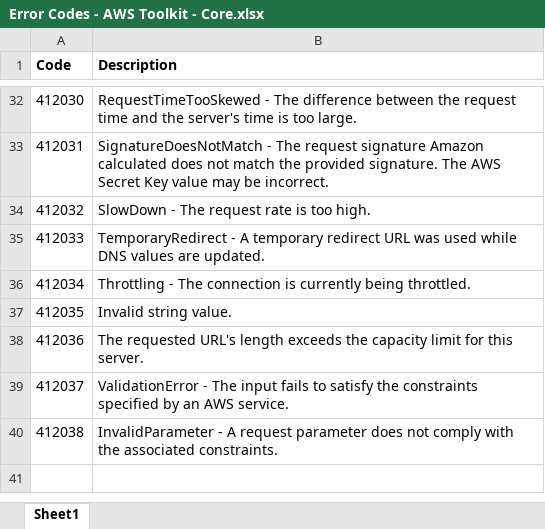
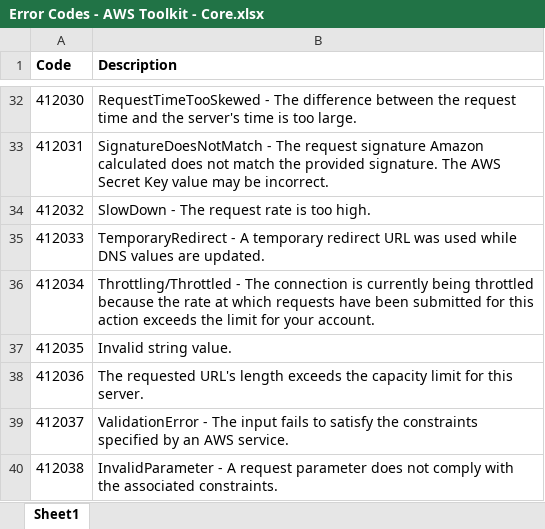
Before and after one commit to ni/aws-toolkit, an Excel workbook: source/_docs/Error Codes - AWS Toolkit - Core.xlsx, sheet Sheet1, drawn as a sheet; only a part is shown, gaps mark what is left out; values as stored, in another font and other column widths than the file's, no borders; the diff names each change by its address in the sheet, - before the commit and + after, or states it on an @@ line.

```diff
--- a/source/_docs/Error Codes - AWS Toolkit - Core.xlsx (sheet Sheet1)
+++ b/source/_docs/Error Codes - AWS Toolkit - Core.xlsx (sheet Sheet1)
-B36 (Description): Throttling - The connection is currently being throttled.
+B36 (Description): Throttling/Throttled - The connection is currently being throttled because the rate at which requests have been submitted for this action exceeds the limit for your account.
```
Also changed, not shown: source/_docs/Error Codes - AWS Toolkit - SNS.xlsx, 24 other files.
